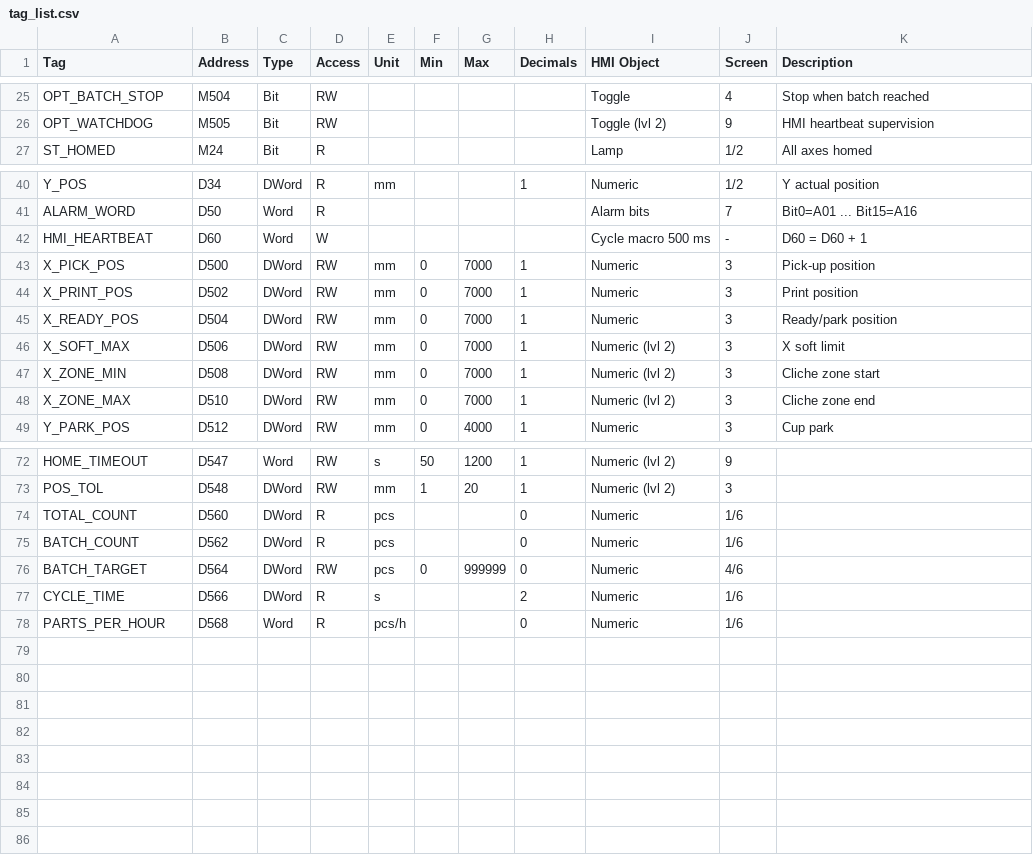
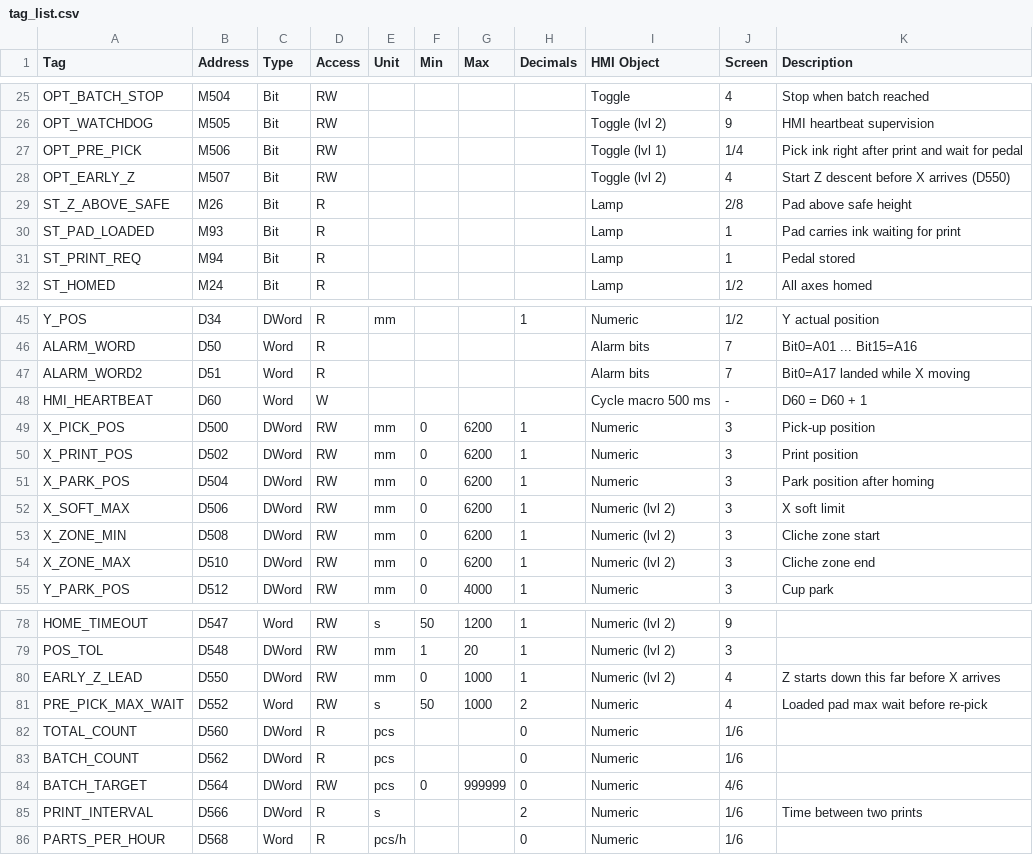
Before and after one commit to somicer/TampoPrintingMachine, a CSV file: hmi/tag_list.csv, drawn as a sheet; only a part is shown, gaps mark what is left out; the diff covers the shown part only.

```diff
--- a/hmi/tag_list.csv
+++ b/hmi/tag_list.csv
@@ -26,2 +26,7 @@ OPT_BATCH_STOP,M504,Bit,RW,,,,,Toggle,4,Stop when batch reached
 OPT_WATCHDOG,M505,Bit,RW,,,,,Toggle (lvl 2),9,HMI heartbeat supervision
+OPT_PRE_PICK,M506,Bit,RW,,,,,Toggle (lvl 1),1/4,Pick ink right after print and wait for pedal
+OPT_EARLY_Z,M507,Bit,RW,,,,,Toggle (lvl 2),4,Start Z descent before X arrives (D550)
+ST_Z_ABOVE_SAFE,M26,Bit,R,,,,,Lamp,2/8,Pad above safe height
+ST_PAD_LOADED,M93,Bit,R,,,,,Lamp,1,Pad carries ink waiting for print
+ST_PRINT_REQ,M94,Bit,R,,,,,Lamp,1,Pedal stored
 ST_HOMED,M24,Bit,R,,,,,Lamp,1/2,All axes homed
@@ -41,9 +46,10 @@ Y_POS,D34,DWord,R,mm,,,1,Numeric,1/2,Y actual position
 ALARM_WORD,D50,Word,R,,,,,Alarm bits,7,Bit0=A01 ... Bit15=A16
+ALARM_WORD2,D51,Word,R,,,,,Alarm bits,7,Bit0=A17 landed while X moving
 HMI_HEARTBEAT,D60,Word,W,,,,,Cycle macro 500 ms,-,D60 = D60 + 1
-X_PICK_POS,D500,DWord,RW,mm,0,7000,1,Numeric,3,Pick-up position
-X_PRINT_POS,D502,DWord,RW,mm,0,7000,1,Numeric,3,Print position
-X_READY_POS,D504,DWord,RW,mm,0,7000,1,Numeric,3,Ready/park position
-X_SOFT_MAX,D506,DWord,RW,mm,0,7000,1,Numeric (lvl 2),3,X soft limit
-X_ZONE_MIN,D508,DWord,RW,mm,0,7000,1,Numeric (lvl 2),3,Cliche zone start
-X_ZONE_MAX,D510,DWord,RW,mm,0,7000,1,Numeric (lvl 2),3,Cliche zone end
+X_PICK_POS,D500,DWord,RW,mm,0,6200,1,Numeric,3,Pick-up position
+X_PRINT_POS,D502,DWord,RW,mm,0,6200,1,Numeric,3,Print position
+X_PARK_POS,D504,DWord,RW,mm,0,6200,1,Numeric,3,Park position after homing
+X_SOFT_MAX,D506,DWord,RW,mm,0,6200,1,Numeric (lvl 2),3,X soft limit
+X_ZONE_MIN,D508,DWord,RW,mm,0,6200,1,Numeric (lvl 2),3,Cliche zone start
+X_ZONE_MAX,D510,DWord,RW,mm,0,6200,1,Numeric (lvl 2),3,Cliche zone end
 Y_PARK_POS,D512,DWord,RW,mm,0,4000,1,Numeric,3,Cup park
@@ -73,2 +79,4 @@ HOME_TIMEOUT,D547,Word,RW,s,50,1200,1,Numeric (lvl 2),9,
 POS_TOL,D548,DWord,RW,mm,1,20,1,Numeric (lvl 2),3,
+EARLY_Z_LEAD,D550,DWord,RW,mm,0,1000,1,Numeric (lvl 2),4,Z starts down this far before X arrives
+PRE_PICK_MAX_WAIT,D552,Word,RW,s,50,1000,2,Numeric,4,Loaded pad max wait before re-pick
 TOTAL_COUNT,D560,DWord,R,pcs,,,0,Numeric,1/6,
@@ -76,3 +84,3 @@ BATCH_COUNT,D562,DWord,R,pcs,,,0,Numeric,1/6,
 BATCH_TARGET,D564,DWord,RW,pcs,0,999999,0,Numeric,4/6,
-CYCLE_TIME,D566,DWord,R,s,,,2,Numeric,1/6,
+PRINT_INTERVAL,D566,DWord,R,s,,,2,Numeric,1/6,Time between two prints
 PARTS_PER_HOUR,D568,Word,R,pcs/h,,,0,Numeric,1/6,
```
Also changed, not shown: 8 edited cells elsewhere in this file, 10 other files.
